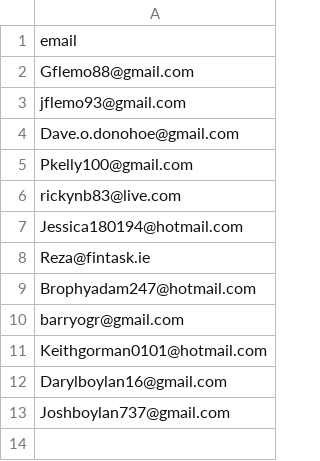
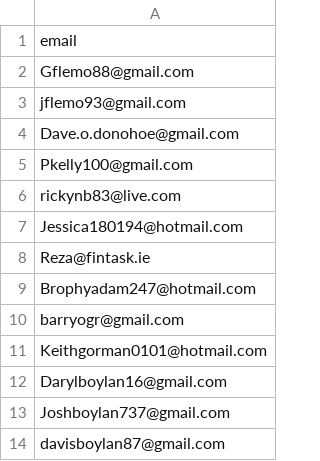
Before and after one commit to Rickynb83/MyBetBuddy, a CSV file: Whitelist.csv, drawn as a sheet; the diff names each change by its address in the sheet, - before the commit and + after, or states it on an @@ line.

Commit message:
Added new email to whitelist

```diff
--- a/Whitelist.csv
+++ b/Whitelist.csv
+row 14: davisboylan87@gmail.com
```
